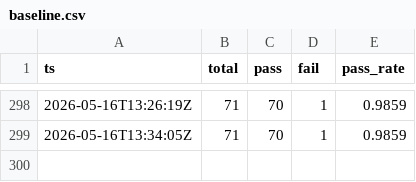
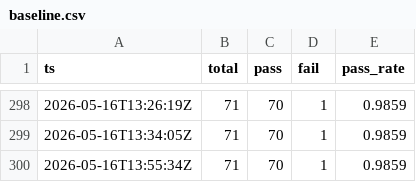
Before and after one commit to gelb2/grimoire-claude-docs, a CSV file: eval/results/baseline.csv, drawn as a sheet; only a part is shown, gaps mark what is left out.

```diff
--- a/eval/results/baseline.csv
+++ b/eval/results/baseline.csv
@@ -299 +299,2 @@ ts,total,pass,fail,pass_rate
 2026-05-16T13:34:05Z,71,70,1,0.9859
+2026-05-16T13:55:34Z,71,70,1,0.9859
```
Also changed, not shown: 2 other files.
